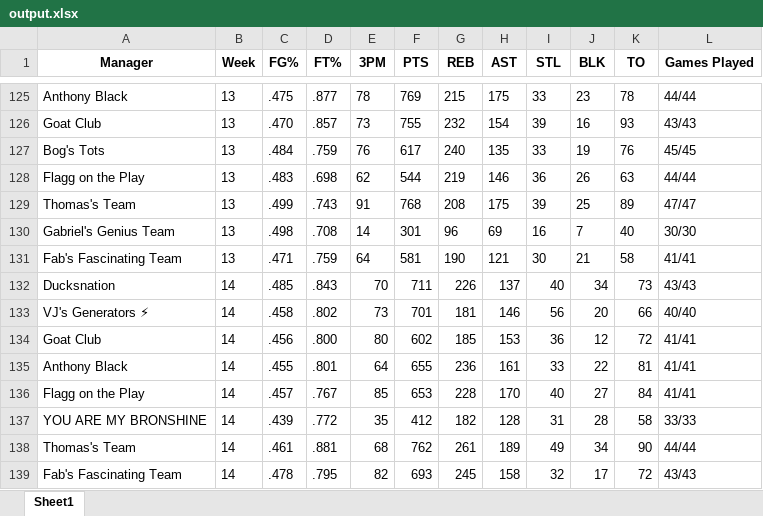
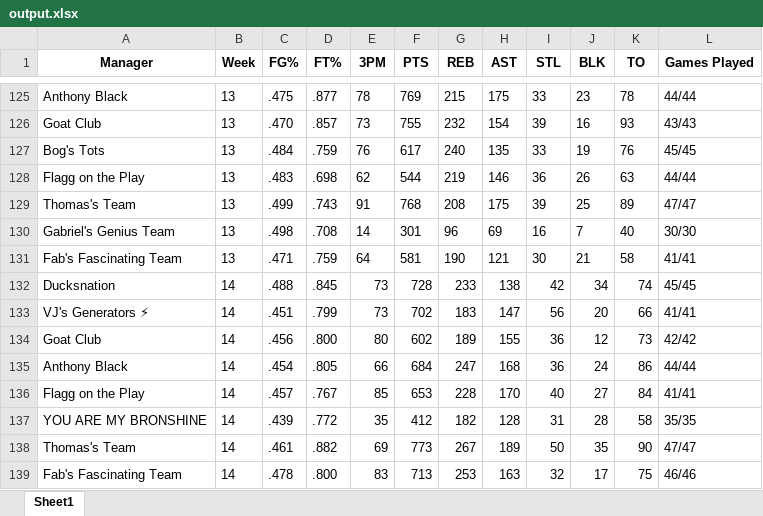
Before and after one commit to jyoun110/FantasyComp, an Excel workbook: output.xlsx, sheet Sheet1, drawn as a sheet; only a part is shown, gaps mark what is left out; values as stored, in another font and other column widths than the file's, no borders; removed rows and columns are numbered as before the commit, all else as after; the diff covers the shown part only; the diff names each change by its address in the sheet, - before the commit and + after, or states it on an @@ line.

Commit message:
Daily data update

```diff
--- a/output.xlsx (sheet Sheet1)
+++ b/output.xlsx (sheet Sheet1)
-row 132: Ducksnation | 14 | .485 | .843 | 70 | 711 | 226 | 137 | 40 | 34 | 73 | 43/43
+row 132: Ducksnation | 14 | .488 | .845 | 73 | 728 | 233 | 138 | 42 | 34 | 74 | 45/45
-C133 (FG%): .458
+C133 (FG%): .451
-D133 (FT%): .802
+D133 (FT%): .799
-F133 (PTS): 701
+F133 (PTS): 702
-G133 (REB): 181
+G133 (REB): 183
-H133 (AST): 146
+H133 (AST): 147
-L133 (Games Played): 40/40
+L133 (Games Played): 41/41
-G134 (REB): 185
+G134 (REB): 189
-H134 (AST): 153
+H134 (AST): 155
-K134 (TO): 72
+K134 (TO): 73
-L134 (Games Played): 41/41
+L134 (Games Played): 42/42
-row 135: Anthony Black | 14 | .455 | .801 | 64 | 655 | 236 | 161 | 33 | 22 | 81 | 41/41
+row 135: Anthony Black | 14 | .454 | .805 | 66 | 684 | 247 | 168 | 36 | 24 | 86 | 44/44
-L137 (Games Played): 33/33
+L137 (Games Played): 35/35
-D138 (FT%): .881
+D138 (FT%): .882
-E138 (3PM): 68
+E138 (3PM): 69
-F138 (PTS): 762
+F138 (PTS): 773
-G138 (REB): 261
+G138 (REB): 267
-I138 (STL): 49
+I138 (STL): 50
-J138 (BLK): 34
+J138 (BLK): 35
-L138 (Games Played): 44/44
+L138 (Games Played): 47/47
-D139 (FT%): .795
+D139 (FT%): .800
-E139 (3PM): 82
+E139 (3PM): 83
-F139 (PTS): 693
+F139 (PTS): 713
-G139 (REB): 245
+G139 (REB): 253
-H139 (AST): 158
+H139 (AST): 163
-K139 (TO): 72
+K139 (TO): 75
-L139 (Games Played): 43/43
+L139 (Games Played): 46/46
```
Also changed, not shown: 7 edited cells elsewhere in this sheet.
